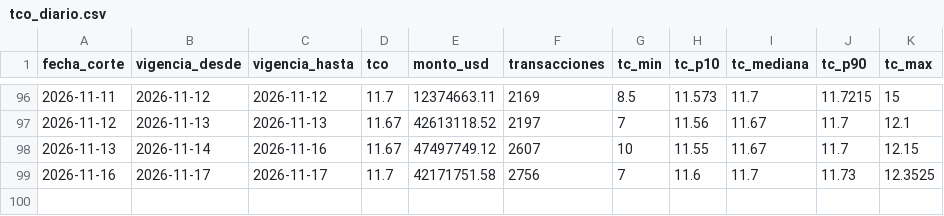
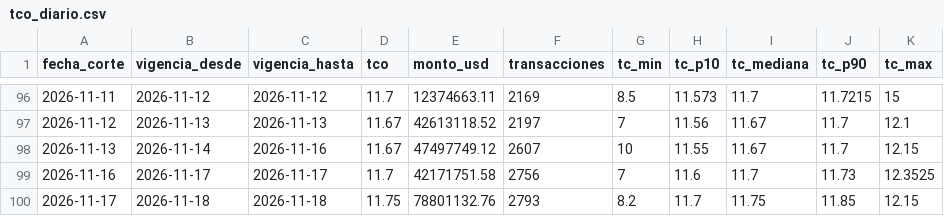
Before and after one commit to frf88/tco-bolivia, a CSV file: data/tco_diario.csv, drawn as a sheet; only a part is shown, gaps mark what is left out; the diff names each change by its address in the sheet, - before the commit and + after, or states it on an @@ line.

```diff
--- a/data/tco_diario.csv
+++ b/data/tco_diario.csv
+row 100: 2026-11-17 | 2026-11-18 | 2026-11-18 | 11.75 | 78801132.76 | 2793 | 8.2 | 11.7 | 11.75 | 11.85 | 12.15
```
Also changed, not shown: 2 other files.
